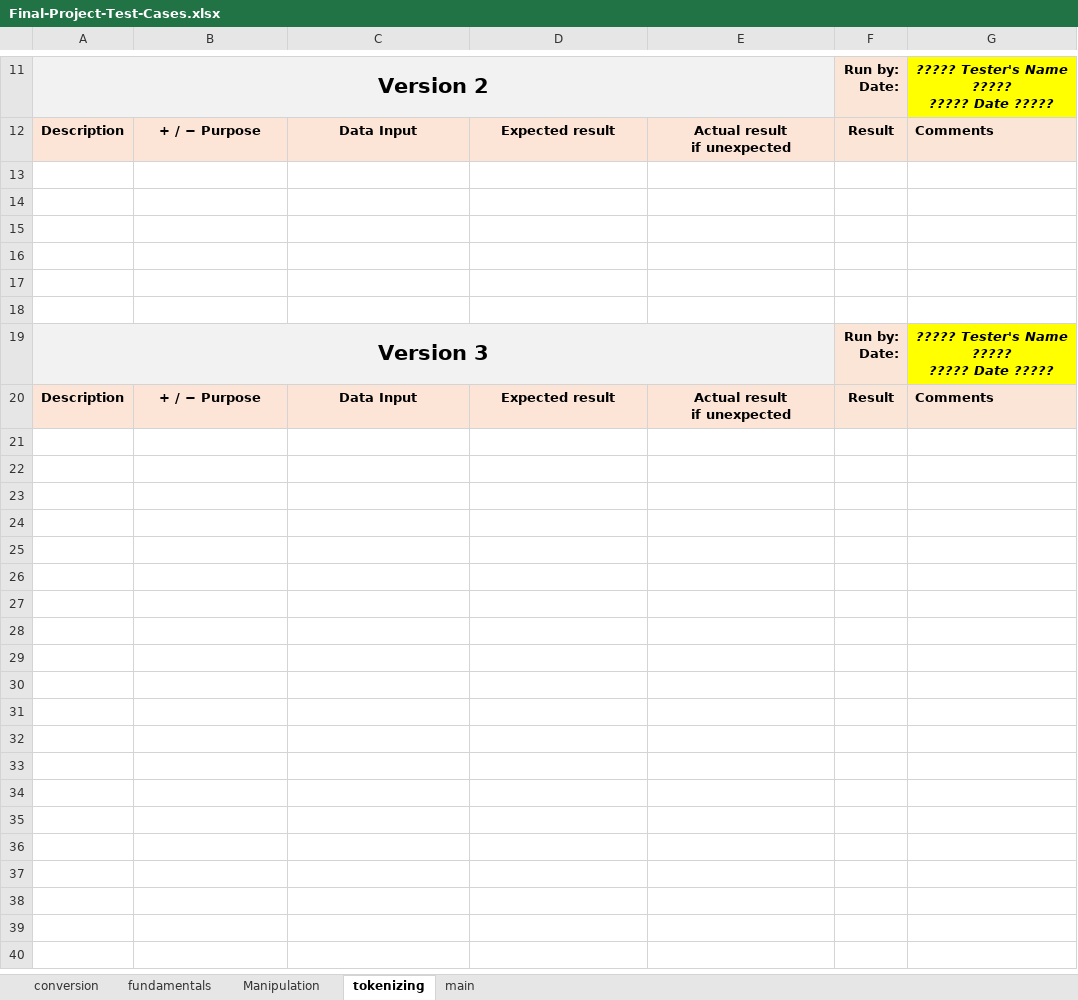
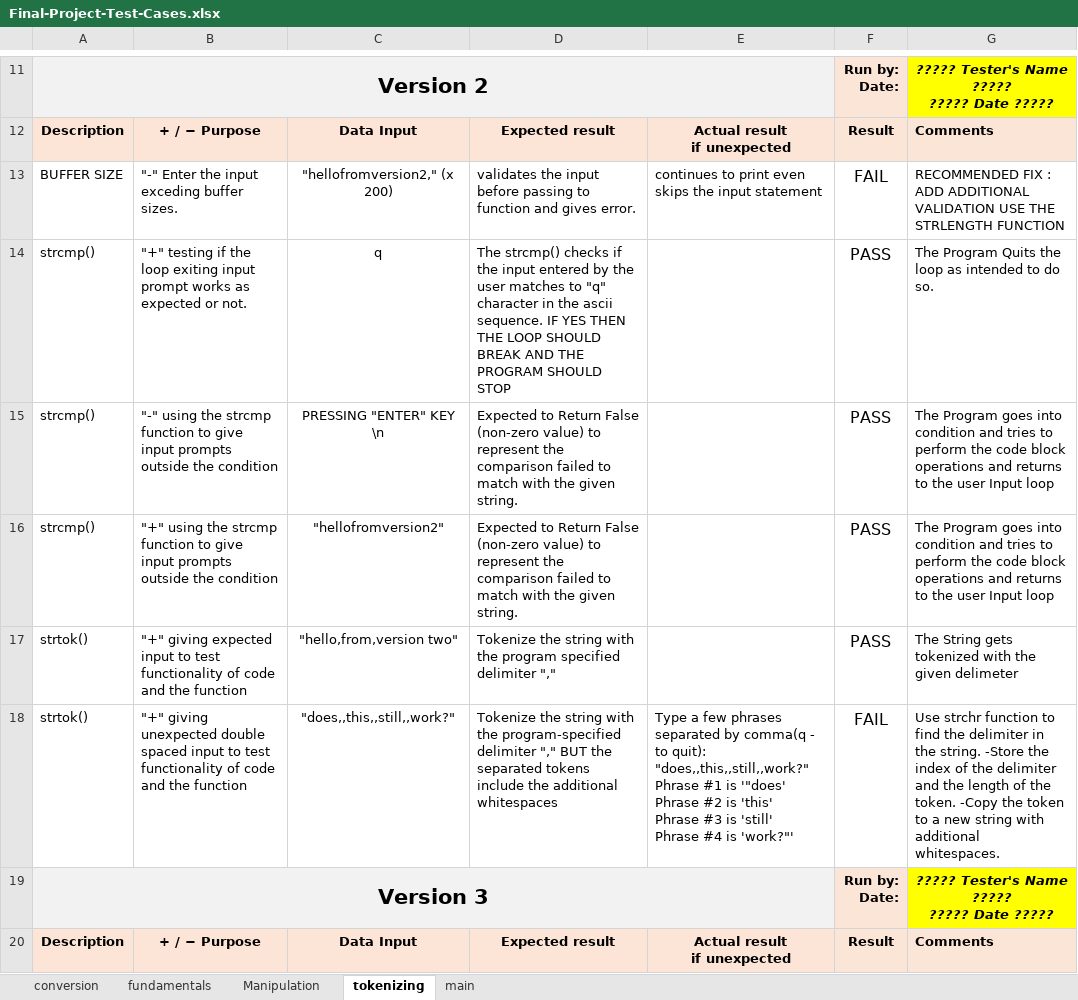
Before and after one commit to jayvakil-bc/cpr-final, an Excel workbook: Final-Project-Test-Cases.xlsx, sheet tokenizing, drawn as a sheet; only a part is shown, gaps mark what is left out; values as stored, in another font and other column widths than the file's, no borders; conditional formats not drawn; ↵ is a line break in a cell; the diff names each change by its address in the sheet, - before the commit and + after, or states it on an @@ line.

Commit message:
VERSION2

```diff
--- a/Final-Project-Test-Cases.xlsx (sheet tokenizing)
+++ b/Final-Project-Test-Cases.xlsx (sheet tokenizing)
-row 13: (empty)
+row 13: BUFFER SIZE | "-" Enter the input exceding buffer sizes. | "hellofromversion2," (x 200) | validates the input before passing to function and gives error. | continues to print even skips the input statement | FAIL | RECOMMENDED FIX : ADD ADDITIONAL VALIDATION USE THE STRLENGTH FUNCTION
-row 14: (empty)
+row 14: strcmp() | "+" testing if the loop exiting input prompt works as expected or not. | q | The strcmp() checks if the input entered by the user matches to "q" character in the ascii sequence. IF YES THEN THE LOOP SHOULD BREAK AND THE PROGRAM SHOULD STOP |  | PASS | The Program Quits the loop as intended to do so.
-row 15: (empty)
+row 15: strcmp() | "-" using the strcmp function to give input prompts outside the condition | PRESSING "ENTER" KEY \n | Expected to Return False (non-zero value) to represent the comparison failed to match with the given string. |  | PASS | The Program goes into condition and tries to perform the code block operations and returns to the user Input loop
-row 16: (empty)
+row 16: strcmp() | "+" using the strcmp function to give input prompts outside the condition | "hellofromversion2" | Expected to Return False (non-zero value) to represent the comparison failed to match with the given string. |  | PASS | The Program goes into condition and tries to perform the code block operations and returns to the user Input loop
-row 17: (empty)
+row 17: strtok() | "+" giving expected input to test functionality of code and the function | "hello,from,version two" | Tokenize the string with the program specified delimiter "," |  | PASS | The String gets tokenized with the given delimeter
-row 18: (empty)
+row 18: strtok() | "+" giving unexpected double spaced input to test functionality of code and the function | "does,,this,,still,,work?" | Tokenize the string with the program-specified delimiter "," BUT the separated tokens include the additional whitespaces | Type a few phrases separated by comma(q - to quit): ↵ "does,,this,,still,,work?" ↵ Phrase #1 is '"does' ↵ Phrase #2 is 'this' ↵ Phrase #3 is 'still' ↵ Phrase #4 is 'work?"' | FAIL | Use strchr function to find the delimiter in the string. -Store the index of the delimiter and the length of the token. -Copy the token to a new string with additional whitespaces.
```
Also changed, not shown: sheet main, sheet Manipulation, sheet conversion, sheet fundamentals, 15 other files.
